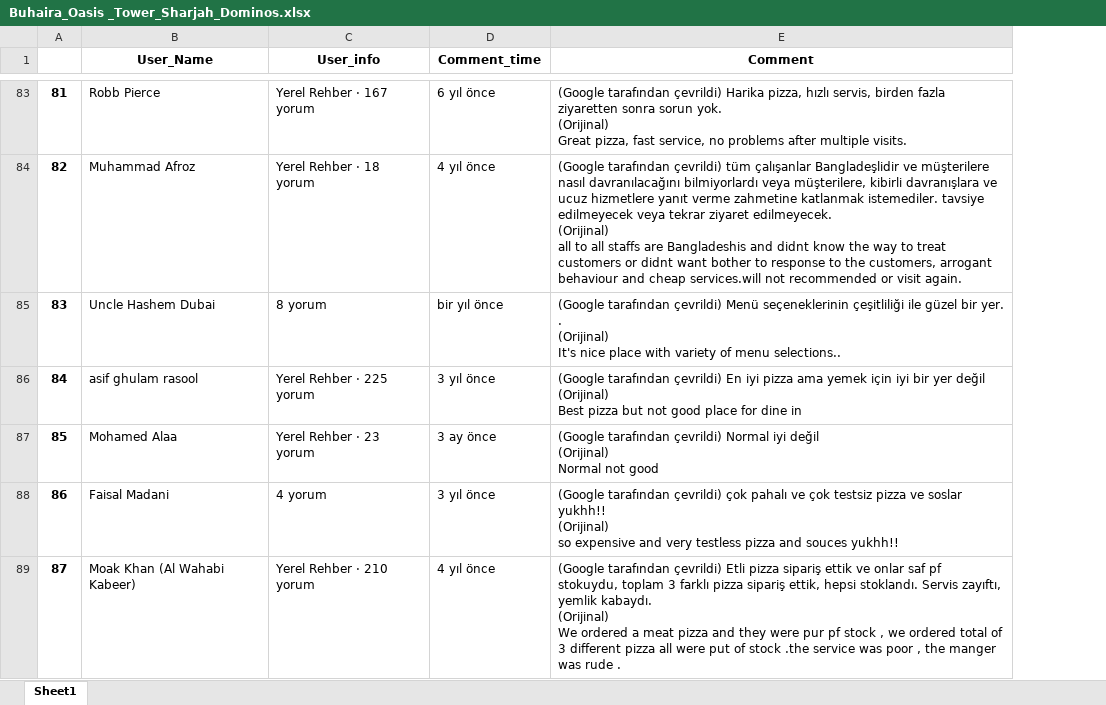
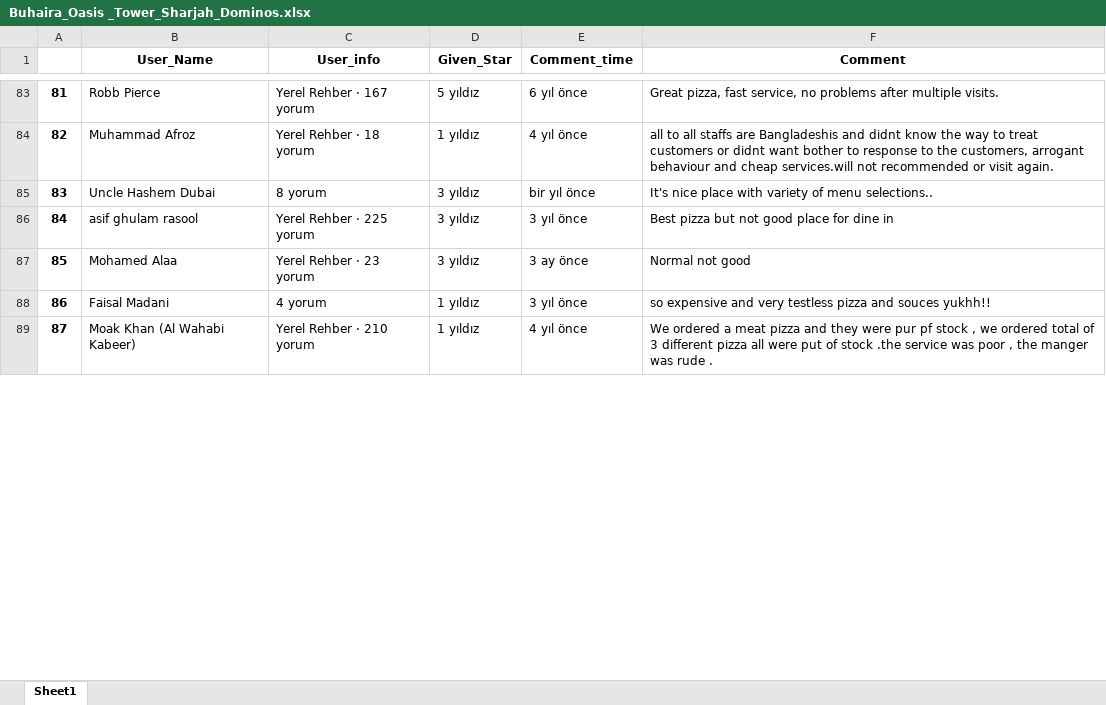
Before and after one commit to oguzhanakk/Scraping-Projects, an Excel workbook: google_review/Buhaira_Oasis _Tower_Sharjah_Dominos.xlsx, sheet Sheet1, drawn as a sheet; only a part is shown, gaps mark what is left out; values as stored, in another font and other column widths than the file's, no borders; addresses are those after the commit; ↵ is a line break in a cell; the diff covers the shown part only; the diff names each change by its address in the sheet, - before the commit and + after, or states it on an @@ line.

```diff
--- a/google_review/Buhaira_Oasis _Tower_Sharjah_Dominos.xlsx (sheet Sheet1)
+++ b/google_review/Buhaira_Oasis _Tower_Sharjah_Dominos.xlsx (sheet Sheet1)
+column D (Given_Star), rows 83-89: 5 yıldız | 1 yıldız | 3 yıldız | 3 yıldız | 3 yıldız | 1 yıldız | 1 yıldız
-F83 (Comment): (Google tarafından çevrildi) Harika pizza, hızlı servis, birden fazla ziyaretten sonra sorun yok. ↵ (Orijinal) ↵ Great pizza,…
+F83 (Comment): Great pizza,…
-F84 (Comment): (Google tarafından çevrildi) tüm çalışanlar Bangladeşlidir ve müşterilere nasıl davranılacağını bilmiyorlardı veya müşterilere, kibirli davranışlara ve ucuz hizmetlere yanıt verme zahmetine katlanmak istemediler. tavsiye edilmeyecek veya tekrar ziyaret edilmeyecek. ↵ (Orijinal) ↵ all to…
+F84 (Comment): all to…
-F85 (Comment): (Google tarafından çevrildi) Menü seçeneklerinin çeşitliliği ile güzel bir yer. . ↵ (Orijinal) ↵ It's nice…
+F85 (Comment): It's nice…
-F86 (Comment): (Google tarafından çevrildi) En iyi pizza ama yemek için iyi bir yer değil ↵ (Orijinal) ↵ Best pizza…
+F86 (Comment): Best pizza…
-F87 (Comment): (Google tarafından çevrildi) Normal iyi değil ↵ (Orijinal) ↵ Normal not good
+F87 (Comment): Normal not good
-F88 (Comment): (Google tarafından çevrildi) çok pahalı ve çok testsiz pizza ve soslar yukhh!! ↵ (Orijinal) ↵ so expensive…
+F88 (Comment): so expensive…
-F89 (Comment): (Google tarafından çevrildi) Etli pizza sipariş ettik ve onlar saf pf stokuydu, toplam 3 farklı pizza sipariş ettik, hepsi stoklandı. Servis zayıftı, yemlik kabaydı. ↵ (Orijinal) ↵ We ordered…
+F89 (Comment): We ordered…
```
Also changed, not shown: 39 removed rows and 315 edited cells elsewhere in this sheet, 1 other file.
